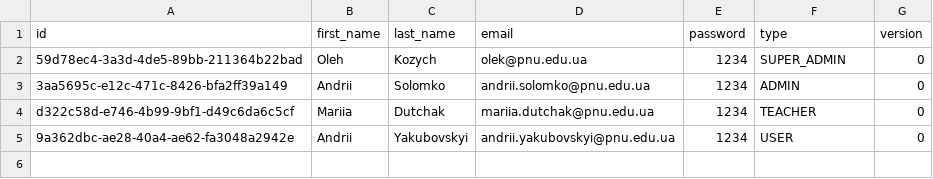
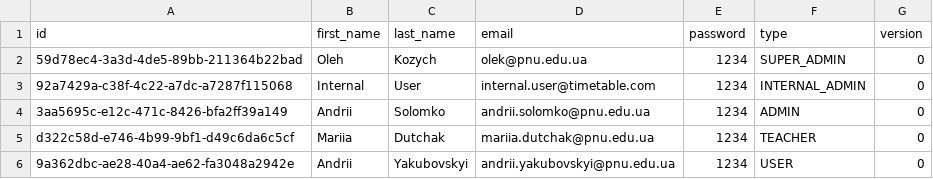
Before and after one commit to ArsenOOO7/timetable-microservice, a CSV file: timetable-identity-access/src/main/resources/db/data/users_data.csv, drawn as a sheet; the diff names each change by its address in the sheet, - before the commit and + after, or states it on an @@ line.

Commit message:
Added internal user

```diff
--- a/timetable-identity-access/src/main/resources/db/data/users_data.csv
+++ b/timetable-identity-access/src/main/resources/db/data/users_data.csv
+row 3: 92a7429a-c38f-4c22-a7dc-a7287f115068 | Internal | User | internal.user@timetable.com | 1234 | INTERNAL_ADMIN | 0
```
Also changed, not shown: timetable-identity-access/src/main/resources/db/data/permissions_data.csv, timetable-identity-access/src/main/resources/db/data/role_permissions_data.csv, 20 other files.
